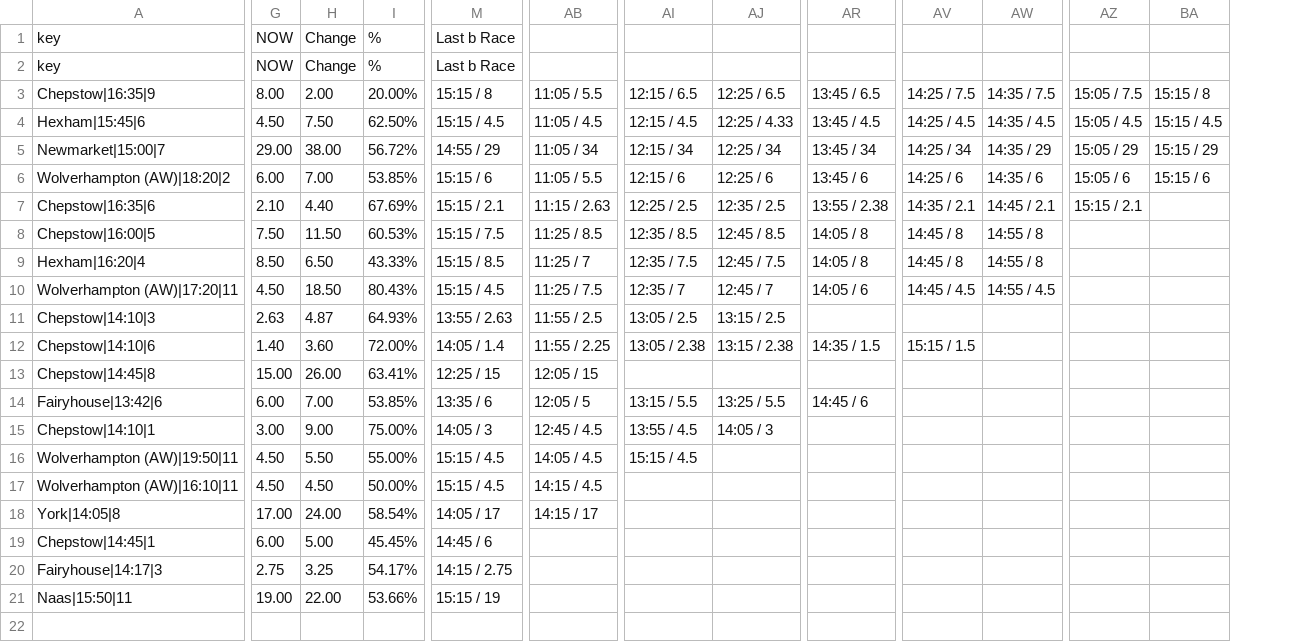
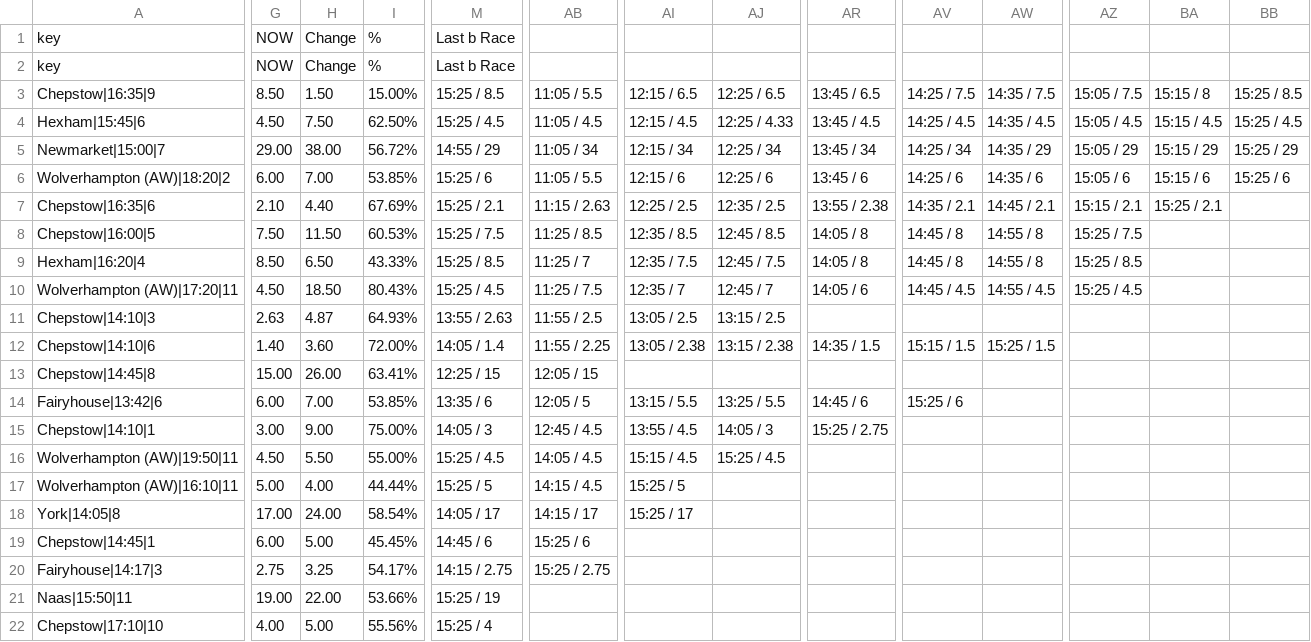
Before and after one commit to ukhorse888uk/dashboard, a CSV file: csv/dropodds.csv, drawn as a sheet; only a part is shown, gaps mark what is left out; rows hold the shown columns only; the diff covers the shown part only; the diff names each change by its address in the sheet, - before the commit and + after, or states it on an @@ line.

```diff
--- a/csv/dropodds.csv
+++ b/csv/dropodds.csv
+column BB, rows 3-6: 15:25 / 8.5 | 15:25 / 4.5 | 15:25 / 29 | 15:25 / 6
-G3: 8.00
+G3: 8.50
-H3: 2.00
+H3: 1.50
-I3: 20.00%
+I3: 15.00%
-M3: 15:15 / 8
+M3: 15:25 / 8.5
-M4: 15:15 / 4.5
+M4: 15:25 / 4.5
-M6: 15:15 / 6
+M6: 15:25 / 6
-M7: 15:15 / 2.1
+M7: 15:25 / 2.1
-BA7: (empty)
+BA7: 15:25 / 2.1
-M8: 15:15 / 7.5
+M8: 15:25 / 7.5
-AZ8: (empty)
+AZ8: 15:25 / 7.5
-M9: 15:15 / 8.5
+M9: 15:25 / 8.5
-AZ9: (empty)
+AZ9: 15:25 / 8.5
-M10: 15:15 / 4.5
+M10: 15:25 / 4.5
-AZ10: (empty)
+AZ10: 15:25 / 4.5
-AW12: (empty)
+AW12: 15:25 / 1.5
-AV14: (empty)
+AV14: 15:25 / 6
-AR15: (empty)
+AR15: 15:25 / 2.75
-M16: 15:15 / 4.5
+M16: 15:25 / 4.5
-AJ16: (empty)
+AJ16: 15:25 / 4.5
-G17: 4.50
+G17: 5.00
-H17: 4.50
+H17: 4.00
-I17: 50.00%
+I17: 44.44%
-M17: 15:15 / 4.5
+M17: 15:25 / 5
-AI17: (empty)
+AI17: 15:25 / 5
-AI18: (empty)
+AI18: 15:25 / 17
-AB19: (empty)
+AB19: 15:25 / 6
-AB20: (empty)
+AB20: 15:25 / 2.75
-M21: 15:15 / 19
+M21: 15:25 / 19
+row 22: Chepstow|17:10|10 | 4.00 | 5.00 | 55.56% | 15:25 / 4
```
Also changed, not shown: 1 edited cell elsewhere in this file, csv/racecard2.csv.
